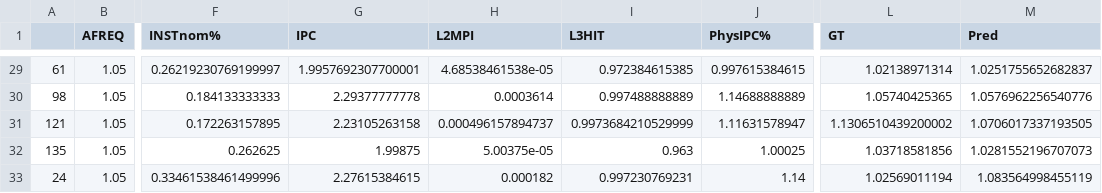
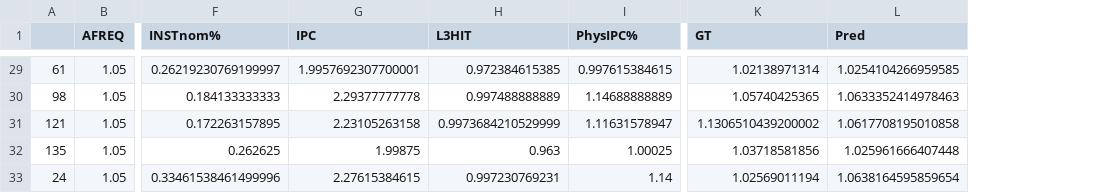
Before and after one commit to niuye8911/rapid_m, a CSV file: outputs/swaptions/swaptions1.csv, drawn as a sheet; only a part is shown, gaps mark what is left out; removed rows and columns are numbered as before the commit, all else as after; the diff covers the shown part only; the diff names each change by its address in the sheet, - before the commit and + after, or states it on an @@ line.

```diff
--- a/outputs/swaptions/swaptions1.csv
+++ b/outputs/swaptions/swaptions1.csv
-column H (L2MPI), rows 29-33: 4.68538461538e-05 | 0.0003614 | 0.000496157894737 | 5.00375e-05 | 0.000182
-L29 (Pred): 1.0251755652682837
+L29 (Pred): 1.0254104266959585
-L30 (Pred): 1.0576962256540776
+L30 (Pred): 1.0633352414978463
-L31 (Pred): 1.0706017337193505
+L31 (Pred): 1.0617708195010858
-L32 (Pred): 1.0281552196707073
+L32 (Pred): 1.025961666407448
-L33 (Pred): 1.083564998455119
+L33 (Pred): 1.0638164595859654
```
Also changed, not shown: 27 edited cells elsewhere in this file, outputs/bodytrack/bodytrack1.csv, outputs/facedetect/facedetect1.csv, 24 other files.
